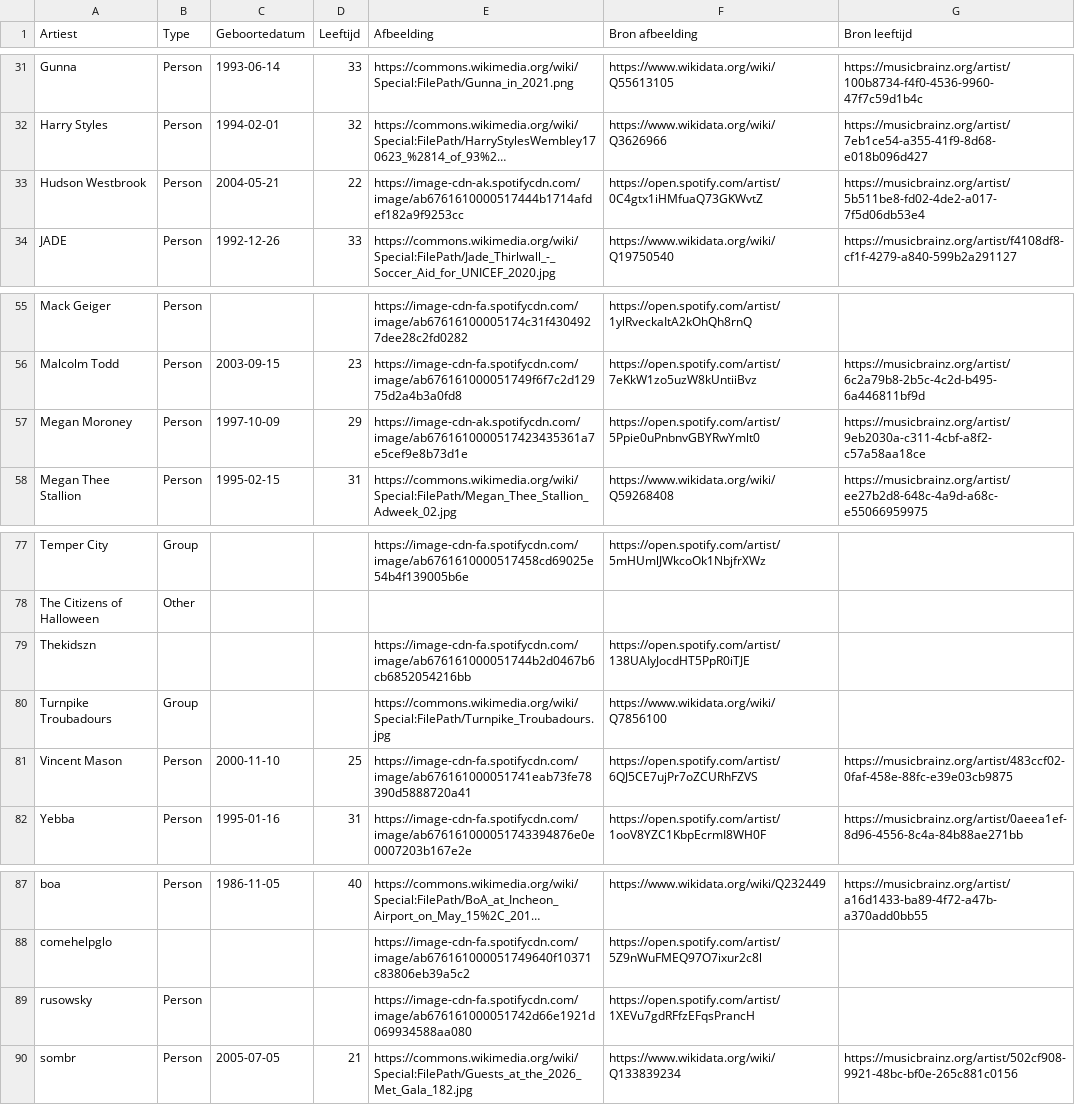
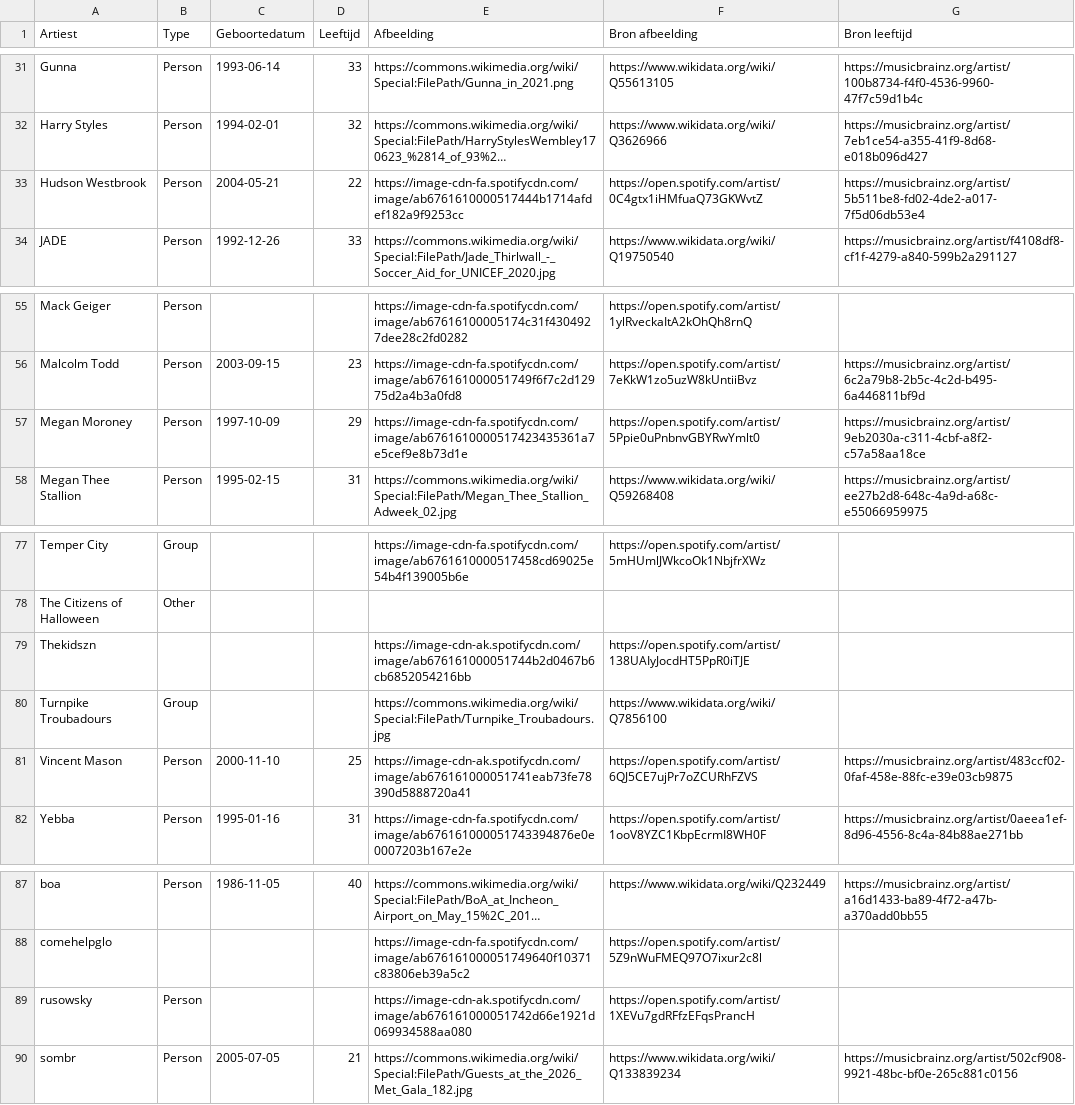
Before and after one commit to seppegoossens99-eng/billboard-hot-100-reversed, a CSV file: billboard_artist_profiles.csv, drawn as a sheet; only a part is shown, gaps mark what is left out; long unchanged cells end in …; the diff names each change by its address in the sheet, - before the commit and + after, or states it on an @@ line.

```diff
--- a/billboard_artist_profiles.csv
+++ b/billboard_artist_profiles.csv
-E33 (Afbeelding): https://image-cdn-ak.spotifycdn.com/image/ab6761610000517444b1714afdef182a9f9253cc
+E33 (Afbeelding): https://image-cdn-fa.spotifycdn.com/image/ab6761610000517444b1714afdef182a9f9253cc
-E57 (Afbeelding): https://image-cdn-ak.spotifycdn.com/image/ab6761610000517423435361a7e5cef9e8b73d1e
+E57 (Afbeelding): https://image-cdn-fa.spotifycdn.com/image/ab6761610000517423435361a7e5cef9e8b73d1e
-E79 (Afbeelding): https://image-cdn-fa.spotifycdn.com/image/ab676161000051744b2d0467b6cb6852054216bb
+E79 (Afbeelding): https://image-cdn-ak.spotifycdn.com/image/ab676161000051744b2d0467b6cb6852054216bb
-E81 (Afbeelding): https://image-cdn-fa.spotifycdn.com/image/ab676161000051741eab73fe78390d5888720a41
+E81 (Afbeelding): https://image-cdn-ak.spotifycdn.com/image/ab676161000051741eab73fe78390d5888720a41
-E89 (Afbeelding): https://image-cdn-fa.spotifycdn.com/image/ab676161000051742d66e1921d069934588aa080
+E89 (Afbeelding): https://image-cdn-ak.spotifycdn.com/image/ab676161000051742d66e1921d069934588aa080
```
Also changed, not shown: 2 other files.
